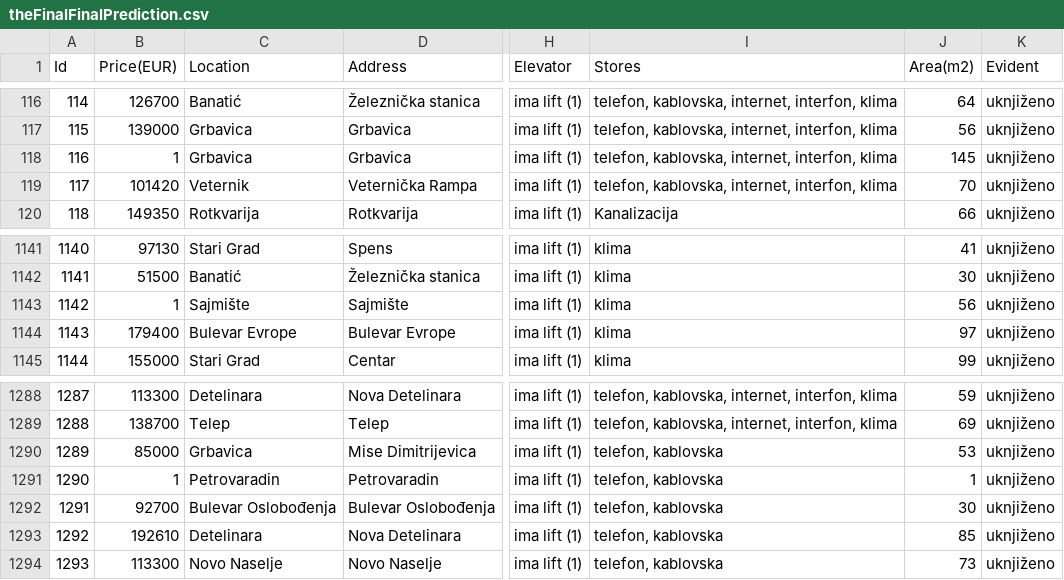
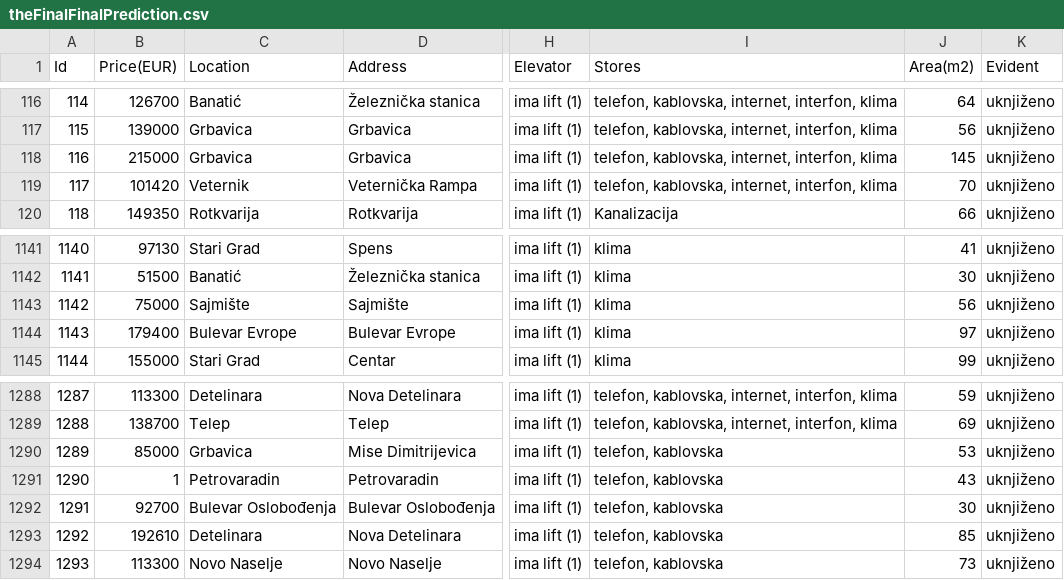
Before and after one commit to DjordjeVuckovic/apartments-novi-sad-price-prediction, a CSV file: HousePricePredictionNoviSad/dataSet/theFinalFinalPrediction.csv, drawn as a sheet; only a part is shown, gaps mark what is left out; the diff names each change by its address in the sheet, - before the commit and + after, or states it on an @@ line.

```diff
--- a/HousePricePredictionNoviSad/dataSet/theFinalFinalPrediction.csv
+++ b/HousePricePredictionNoviSad/dataSet/theFinalFinalPrediction.csv
-B118 (Price(EUR)): 1
+B118 (Price(EUR)): 215000
-B1143 (Price(EUR)): 1
+B1143 (Price(EUR)): 75000
-J1291 (Area(m2)): 1
+J1291 (Area(m2)): 43
```
Also changed, not shown: HousePricePredictionNoviSad/priceRegression/my_last_data.csv, 4 other files.
